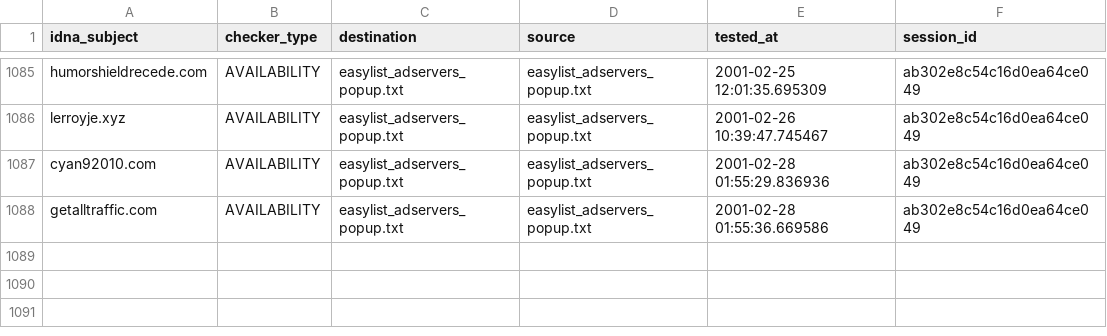
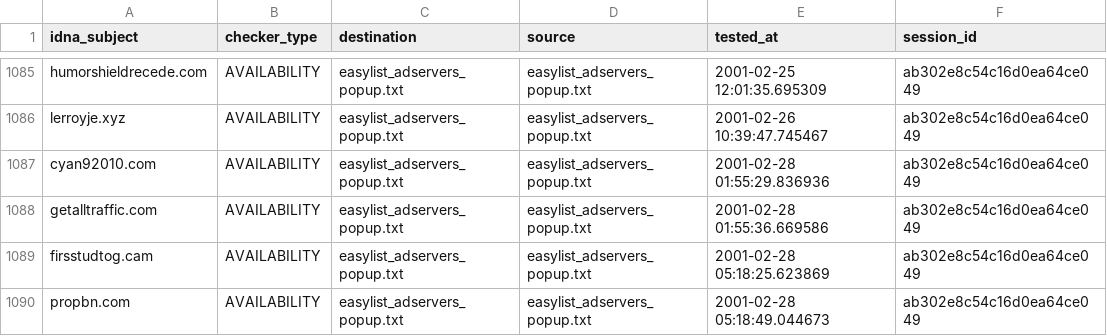
Before and after one commit to dns-test/EasyList, a CSV file: output/easylist_adservers_popup.txt/continue.csv, drawn as a sheet; only a part is shown, gaps mark what is left out.

```diff
--- a/output/easylist_adservers_popup.txt/continue.csv
+++ b/output/easylist_adservers_popup.txt/continue.csv
@@ -1088 +1088,3 @@ cyan92010.com,AVAILABILITY,easylist_adservers_popup.txt,easylist_adservers_popup
 getalltraffic.com,AVAILABILITY,easylist_adservers_popup.txt,easylist_adservers_popup.txt,2001-02-28 01:55:36.669586,ab302e8c54c16d0ea64ce049
+firsstudtog.cam,AVAILABILITY,easylist_adservers_popup.txt,easylist_adservers_popup.txt,2001-02-28 05:18:25.623869,ab302e8c54c16d0ea64ce049
+propbn.com,AVAILABILITY,easylist_adservers_popup.txt,easylist_adservers_popup.txt,2001-02-28 05:18:49.044673,ab302e8c54c16d0ea64ce049
```
Also changed, not shown: .pyfunceble/inactive.csv, 25 other files.
